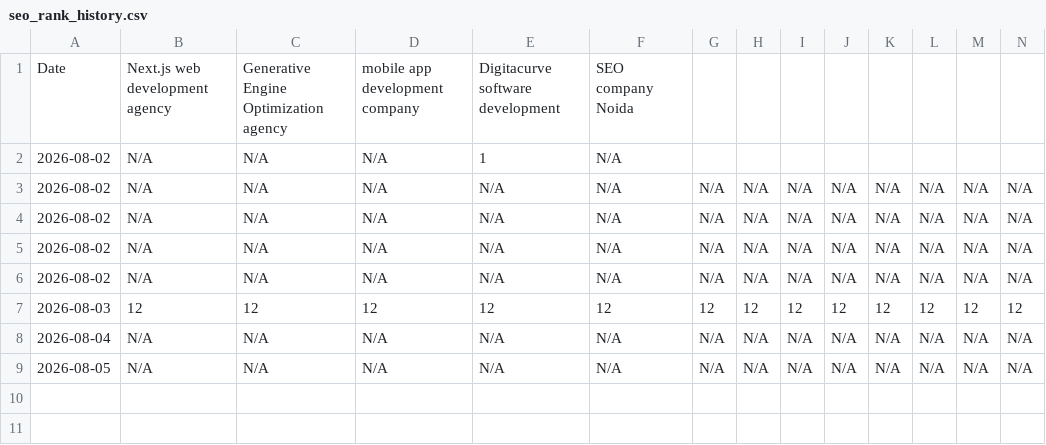
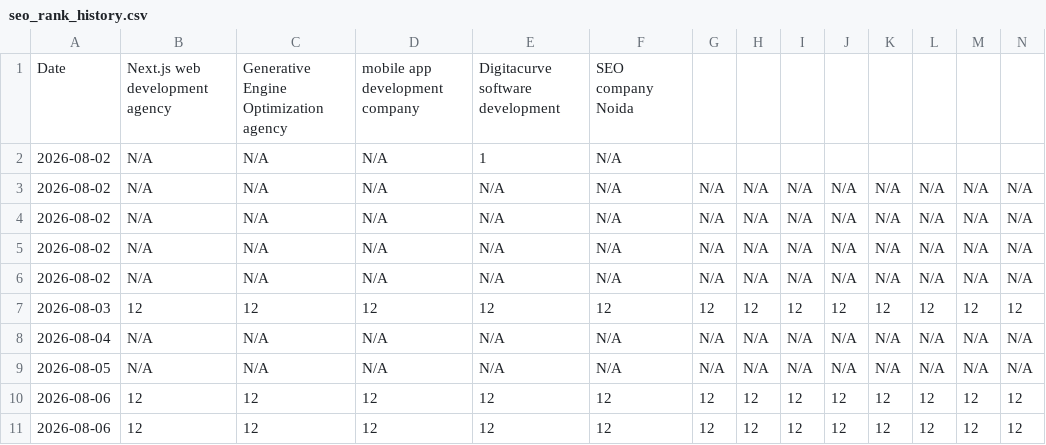
Before and after one commit to ayodhyadharsha-max/digitacurve, a CSV file: seo_rank_history.csv, drawn as a sheet; only a part is shown; rows hold the shown columns only; the diff names each change by its address in the sheet, - before the commit and + after, or states it on an @@ line.

Commit message:
Push automatically generated daily SEO health report and rank history for August 6, 2026

```diff
--- a/seo_rank_history.csv
+++ b/seo_rank_history.csv
+row 10: 2026-08-06 | 12 | 12 | 12 | 12 | 12 | 12 | 12 | 12 | 12 | 12 | 12 | 12 | 12
+row 11: 2026-08-06 | 12 | 12 | 12 | 12 | 12 | 12 | 12 | 12 | 12 | 12 | 12 | 12 | 12
```
Also changed, not shown: 1 other file.
